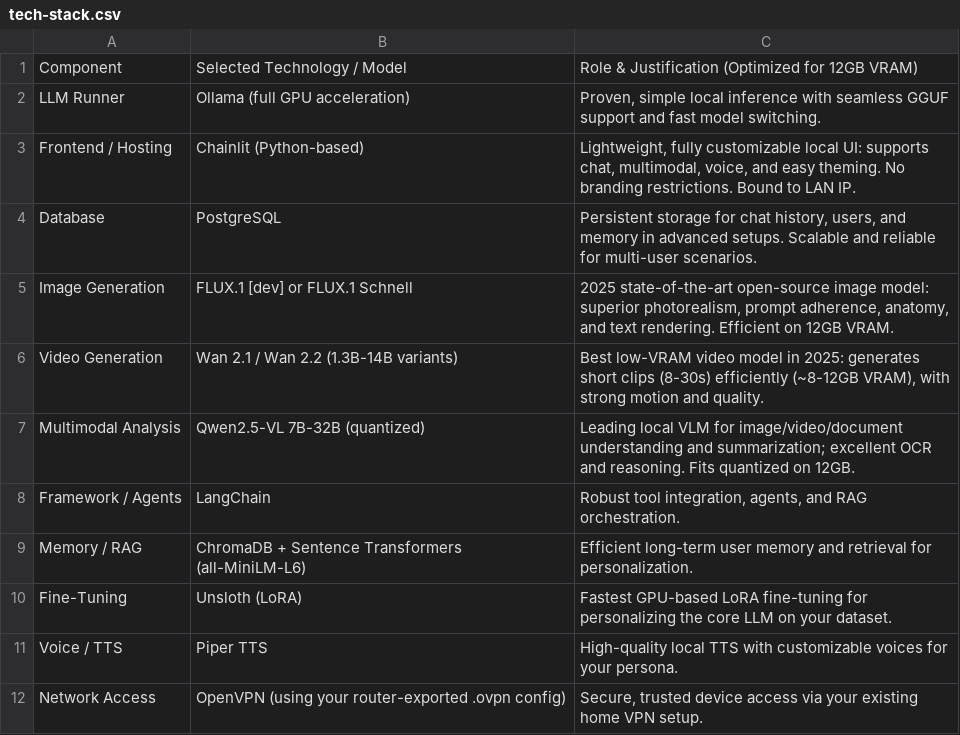
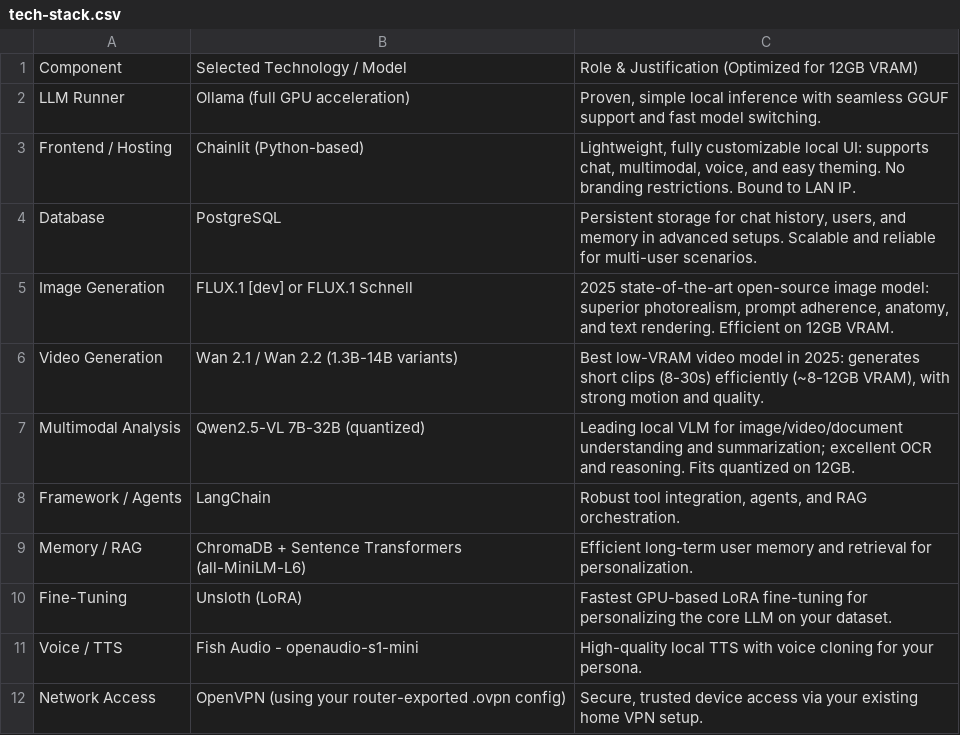
Before and after one commit to antonblaise/persona-ai, a CSV file: documentation/tech-stack.csv, drawn as a sheet.

Commit message:
Minor app improvements and documentation update.

```diff
--- a/documentation/tech-stack.csv
+++ b/documentation/tech-stack.csv
@@ -10,3 +10,3 @@ Memory / RAG,ChromaDB + Sentence Transformers (all-MiniLM-L6),Efficient long-ter
 Fine-Tuning,Unsloth (LoRA),Fastest GPU-based LoRA fine-tuning for personalizing the core LLM on your dataset.
-Voice / TTS,Piper TTS,High-quality local TTS with customizable voices for your persona.
+Voice / TTS,Fish Audio - openaudio-s1-mini,High-quality local TTS with voice cloning for your persona.
 Network Access,OpenVPN (using your router-exported .ovpn config),"Secure, trusted device access via your existing home VPN setup."
```
Also changed, not shown: 2 other files.
